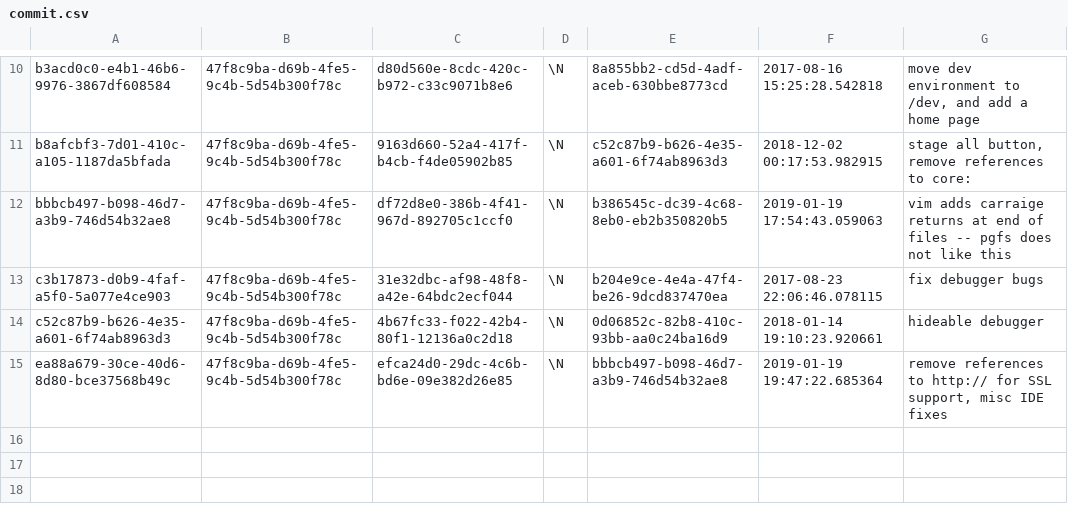
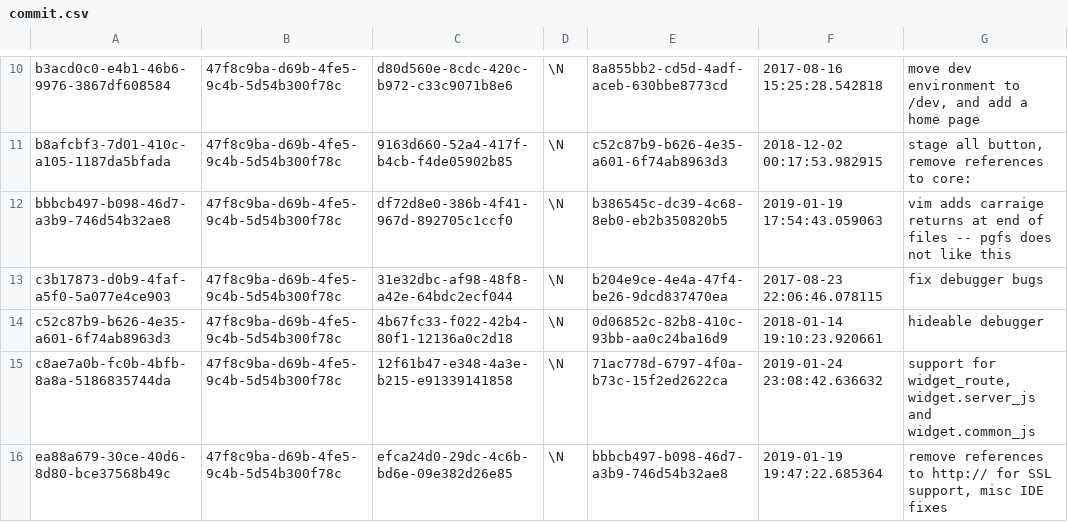
Before and after one commit to aquametalabs/aquameta, a CSV file: bundles-available/org.aquameta.core.ide/commit.csv, drawn as a sheet; only a part is shown, gaps mark what is left out.

```diff
--- a/bundles-available/org.aquameta.core.ide/commit.csv
+++ b/bundles-available/org.aquameta.core.ide/commit.csv
@@ -14,2 +14,3 @@ c3b17873-d0b9-4faf-a5f0-5a077e4ce903	47f8c9ba-d69b-4fe5-9c4b-5d54b300f78c	31e32d
 c52c87b9-b626-4e35-a601-6f74ab8963d3	47f8c9ba-d69b-4fe5-9c4b-5d54b300f78c	4b67fc33-f022-42b4-80f1-12136a0c2d18	\N	0d06852c-82b8-410c-93bb-aa0c24ba16d9	2018-01-14 19:10:23.920661	hideable debugger
+c8ae7a0b-fc0b-4bfb-8a8a-5186835744da	47f8c9ba-d69b-4fe5-9c4b-5d54b300f78c	12f61b47-e348-4a3e-b215-e91339141858	\N	71ac778d-6797-4f0a-b73c-15f2ed2622ca	2019-01-24 23:08:42.636632	support for widget_route, widget.server_js and widget.common_js
 ea88a679-30ce-40d6-8d80-bce37568b49c	47f8c9ba-d69b-4fe5-9c4b-5d54b300f78c	efca24d0-29dc-4c6b-bd6e-09e382d26e85	\N	bbbcb497-b098-46d7-a3b9-746d54b32ae8	2019-01-19 19:47:22.685364	remove references to http:// for SSL support, misc IDE fixes
```
Also changed, not shown: bundles-available/org.aquameta.core.ide/rowset.csv, bundles-available/org.aquameta.core.semantics/blob.csv, 11 other files.
